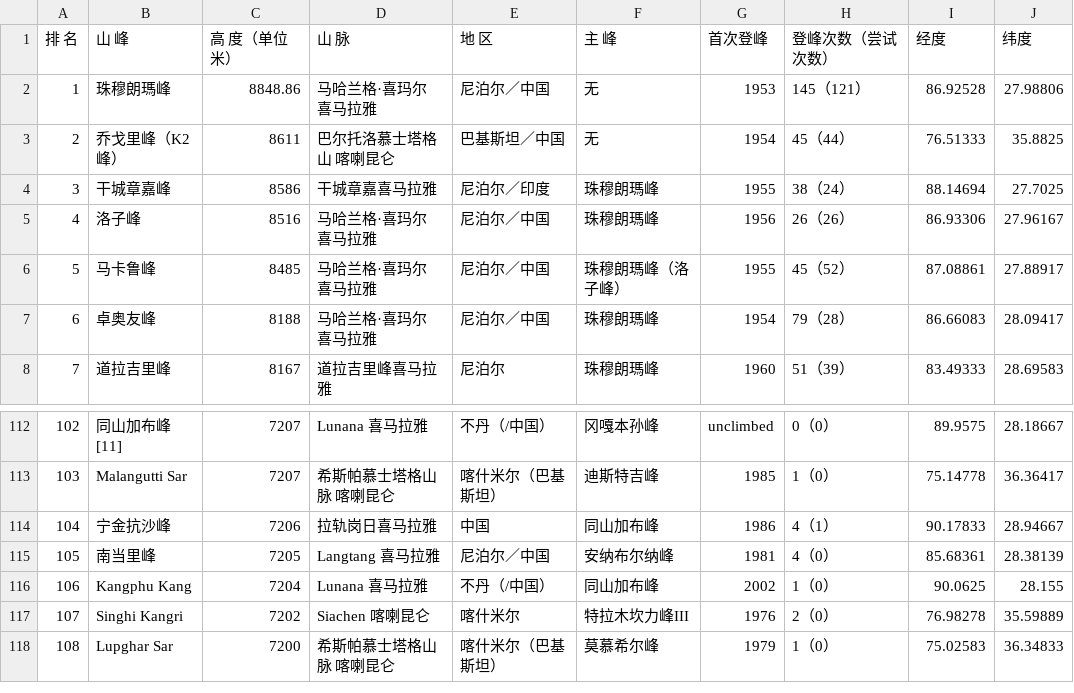
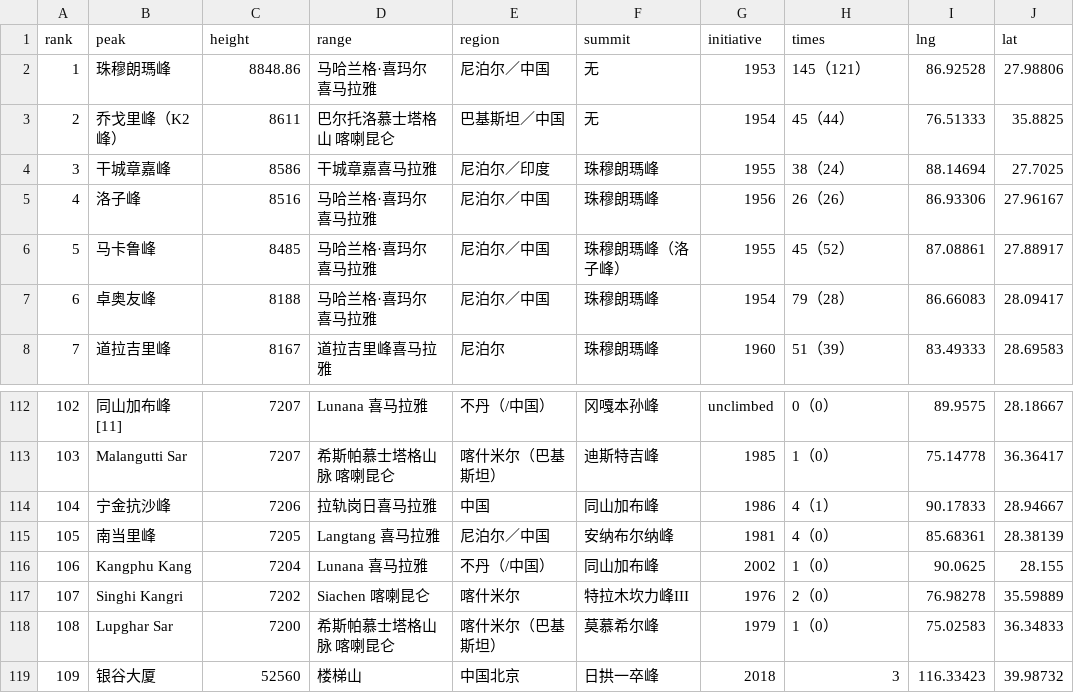
Before and after one commit to skyjonas/streamlit, a CSV file: mountain.csv, drawn as a sheet; only a part is shown, gaps mark what is left out.

Commit message:
Add files via upload

```diff
--- a/mountain.csv
+++ b/mountain.csv
@@ -1,2 +1,2 @@
-排 名,山 峰,高 度（单位米）,山 脉,地 区,主 峰,首次登峰,登峰次数（尝试次数）,经度,纬度
+rank,peak,height,range,region,summit,initiative,times,lng,lat
 1,珠穆朗瑪峰,8848.86,马哈兰格·喜玛尔 喜马拉雅,尼泊尔／中国,无,1953,145（121）,86.92528,27.98806
@@ -118 +118,2 @@
 108,Lupghar Sar,7200,希斯帕慕士塔格山脉 喀喇昆仑,喀什米尔（巴基斯坦）,莫慕希尔峰,1979,1（0）,75.02583,36.34833
+109,银谷大厦,52560,楼梯山,中国北京,日拱一卒峰,2018,3,116.33423,39.98732
```
